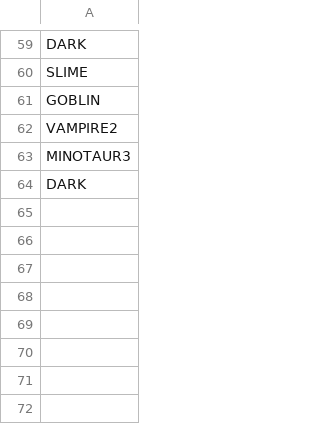
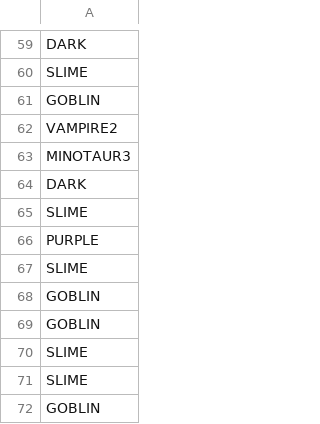
Before and after one commit to ucula/Slash_Mobs, a CSV file: database/first_mob.csv, drawn as a sheet; only a part is shown, gaps mark what is left out; the diff names each change by its address in the sheet, - before the commit and + after, or states it on an @@ line.

```diff
--- a/database/first_mob.csv
+++ b/database/first_mob.csv
+row 65: SLIME
+row 66: PURPLE
+row 67: SLIME
+row 68: GOBLIN
+row 69: GOBLIN
+row 70: SLIME
+row 71: SLIME
+row 72: GOBLIN
```
Also changed, not shown: database/turns_took.csv, 5 other files.
